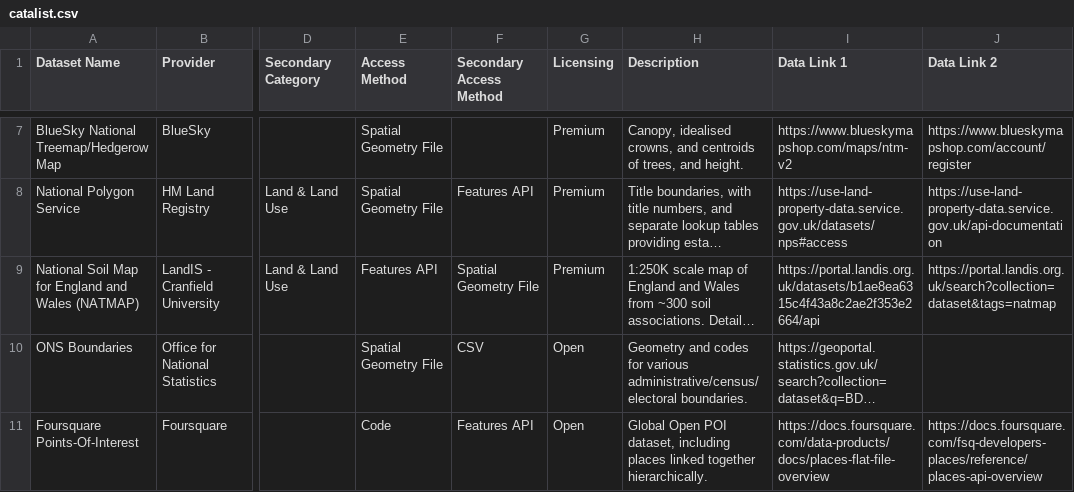
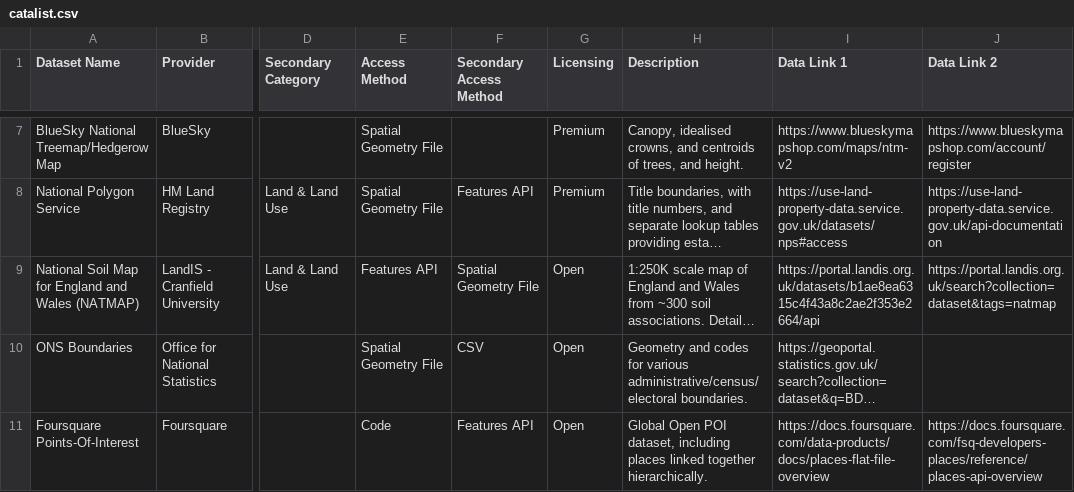
Before and after one commit to Geovation/catalist, a CSV file: data/catalist.csv, drawn as a sheet; only a part is shown, gaps mark what is left out; long unchanged cells end in …; the diff names each change by its address in the sheet, - before the commit and + after, or states it on an @@ line.

Commit message:
switching Cranfield soil data to Open

```diff
--- a/data/catalist.csv
+++ b/data/catalist.csv
-G9 (Licensing): Premium
+G9 (Licensing): Open
```
